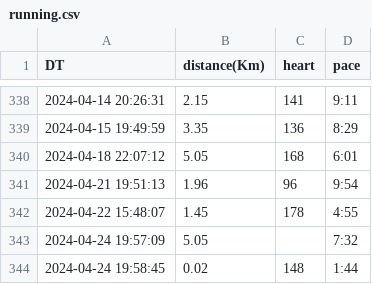
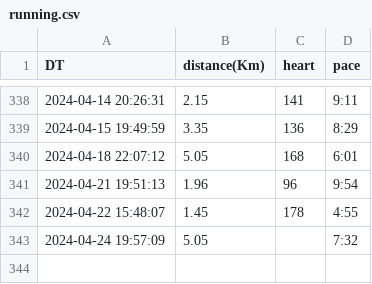
Before and after one commit to tech1024/miles, a CSV file: running.csv, drawn as a sheet; only a part is shown, gaps mark what is left out.

Commit message:
Update running.csv

```diff
--- a/running.csv
+++ b/running.csv
@@ -343,2 +343 @@ DT,distance(Km),heart,pace
 2024-04-24 19:57:09,5.05,,7:32
-2024-04-24 19:58:45,0.02,148,1:44
```
